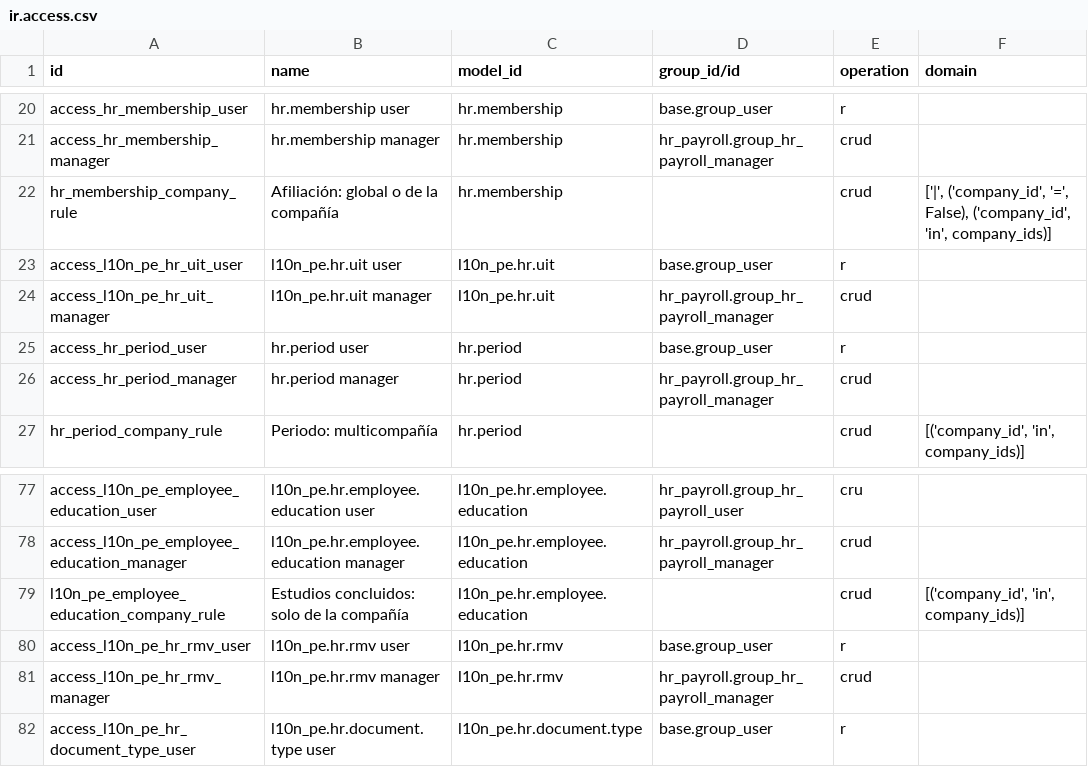
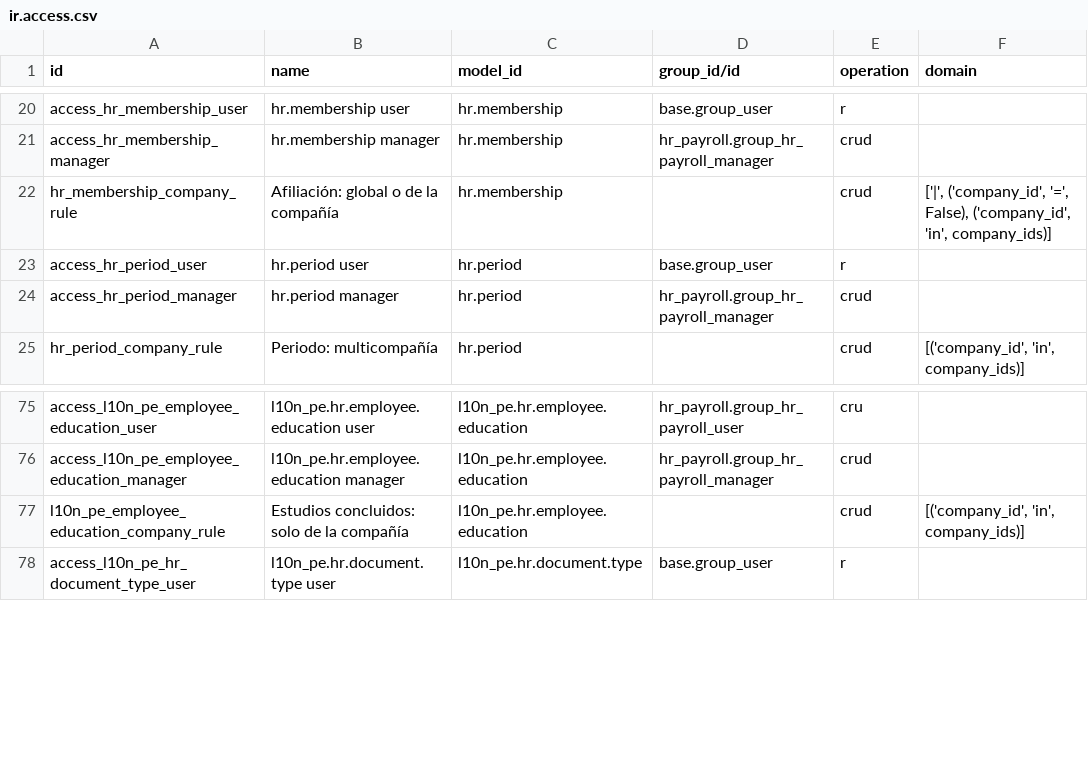
Before and after one commit to olanoit/ol_new_apps, a CSV file: OL-PAYROLL/al_hr_pe/security/ir.access.csv, drawn as a sheet; only a part is shown, gaps mark what is left out; the diff names each change by its address in the sheet, - before the commit and + after, or states it on an @@ line.

```diff
--- a/OL-PAYROLL/al_hr_pe/security/ir.access.csv
+++ b/OL-PAYROLL/al_hr_pe/security/ir.access.csv
-row 23: access_l10n_pe_hr_uit_user | l10n_pe.hr.uit user | l10n_pe.hr.uit | base.group_user | r
-row 24: access_l10n_pe_hr_uit_manager | l10n_pe.hr.uit manager | l10n_pe.hr.uit | hr_payroll.group_hr_payroll_manager | crud
-row 80: access_l10n_pe_hr_rmv_user | l10n_pe.hr.rmv user | l10n_pe.hr.rmv | base.group_user | r
-row 81: access_l10n_pe_hr_rmv_manager | l10n_pe.hr.rmv manager | l10n_pe.hr.rmv | hr_payroll.group_hr_payroll_manager | crud
```
Also changed, not shown: 19 other files.
